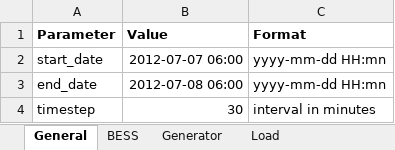
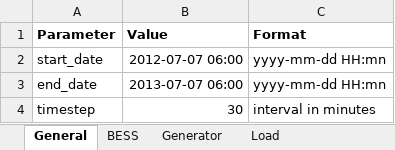
Before and after one commit to JCARNEIROX/GridFlexPy, an Excel workbook: data/spreadsheets/teste_sheet.xlsx, sheet General, drawn as a sheet; values as stored, in another font and other column widths than the file's, no borders; the diff names each change by its address in the sheet, - before the commit and + after, or states it on an @@ line.

```diff
--- a/data/spreadsheets/teste_sheet.xlsx (sheet General)
+++ b/data/spreadsheets/teste_sheet.xlsx (sheet General)
-B3 (Value): 2012-07-08 06:00
+B3 (Value): 2013-07-07 06:00
```
